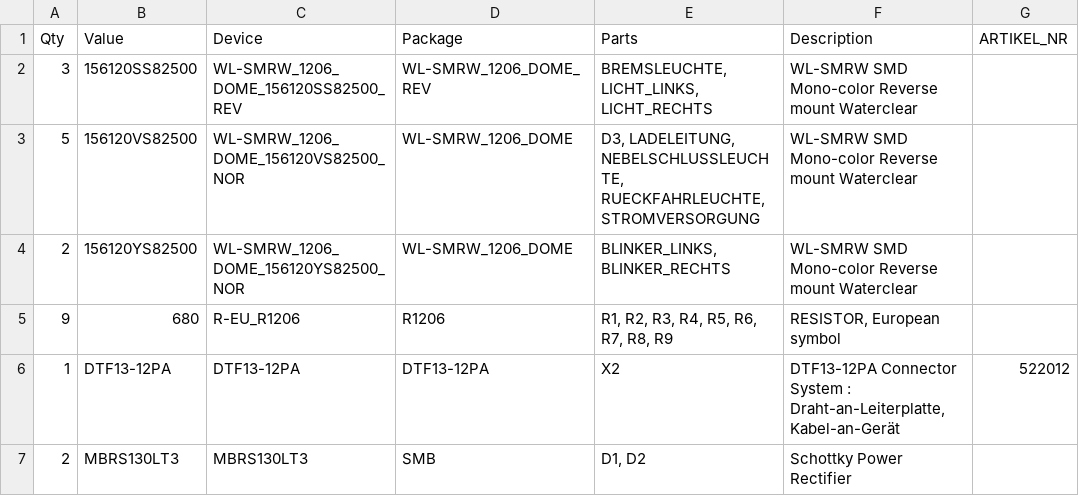
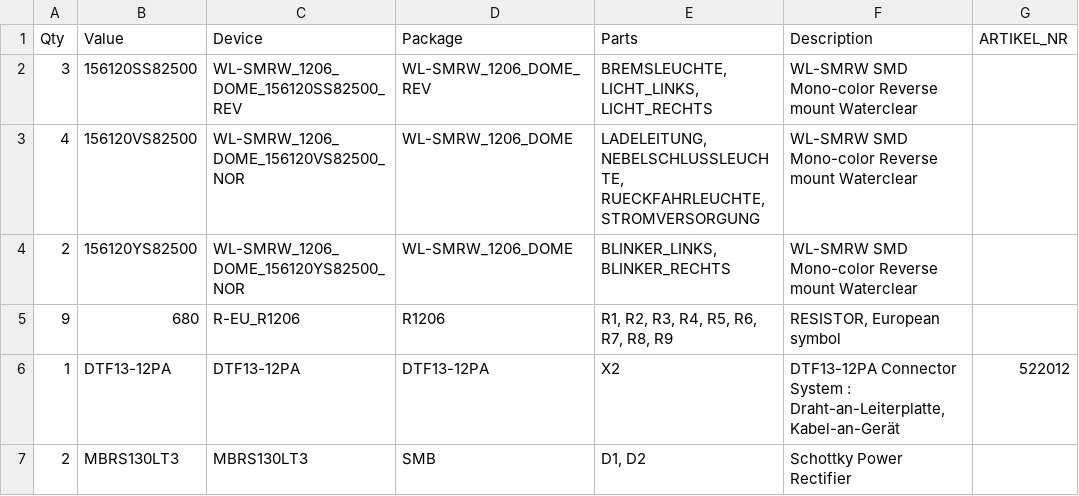
Before and after one commit to Meisterschulen-am-Ostbahnhof-Munchen/Anhaenger_Steckdosentester_smd, a CSV file: Platine_2_smd.csv, drawn as a sheet; only a part is shown; the diff names each change by its address in the sheet, - before the commit and + after, or states it on an @@ line.

```diff
--- a/Platine_2_smd.csv
+++ b/Platine_2_smd.csv
-A3 (Qty): 5
+A3 (Qty): 4
-E3 (Parts): D3, LADELEITUNG, NEBELSCHLUSSLEUCHTE,…
+E3 (Parts): LADELEITUNG, NEBELSCHLUSSLEUCHTE,…
```
Also changed, not shown: 4 other files.
